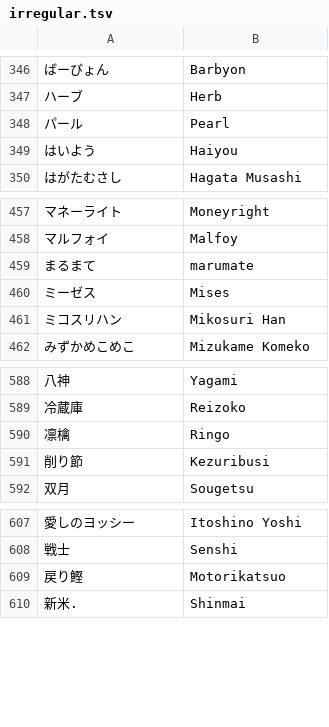
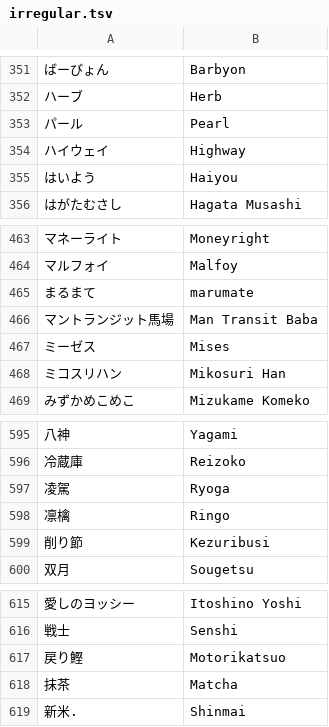
Before and after one commit to kenniky/smashgg-japanese-romanizer, a TSV file: irregular.tsv, drawn as a sheet; only a part is shown, gaps mark what is left out; the diff covers the shown part only; the diff names each change by its address in the sheet, - before the commit and + after, or states it on an @@ line.

```diff
--- a/irregular.tsv
+++ b/irregular.tsv
+row 354: ハイウェイ | Highway
+row 466: マントランジット馬場 | Man Transit Baba
+row 597: 凌駕 | Ryoga
+row 618: 抹茶 | Matcha
```
Also changed, not shown: 5 added rows elsewhere in this file.
